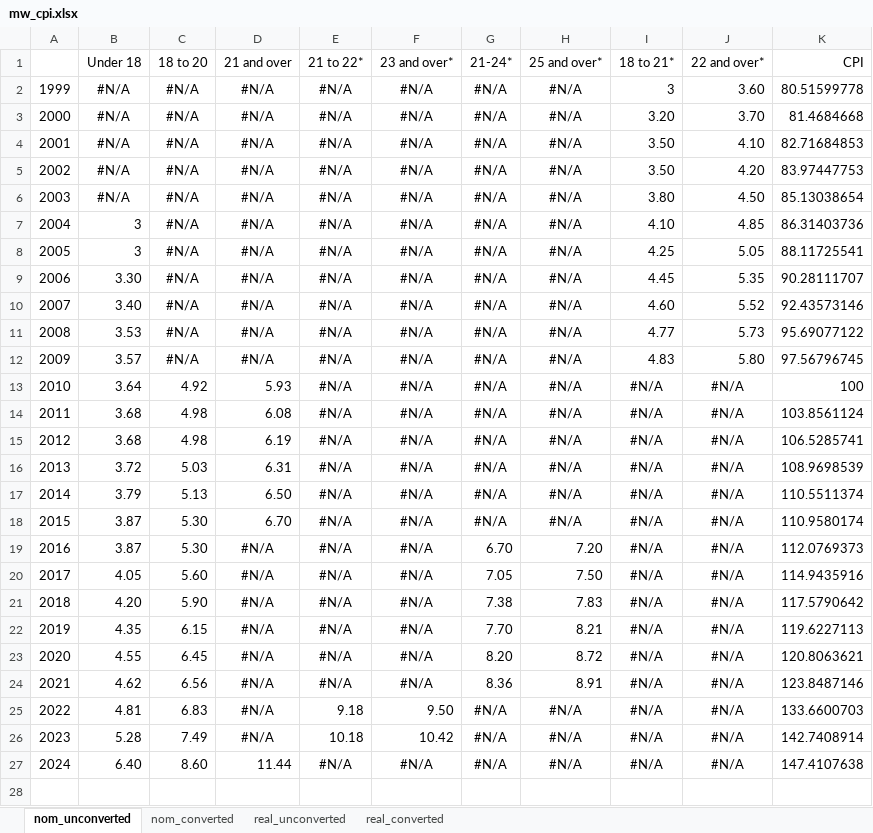
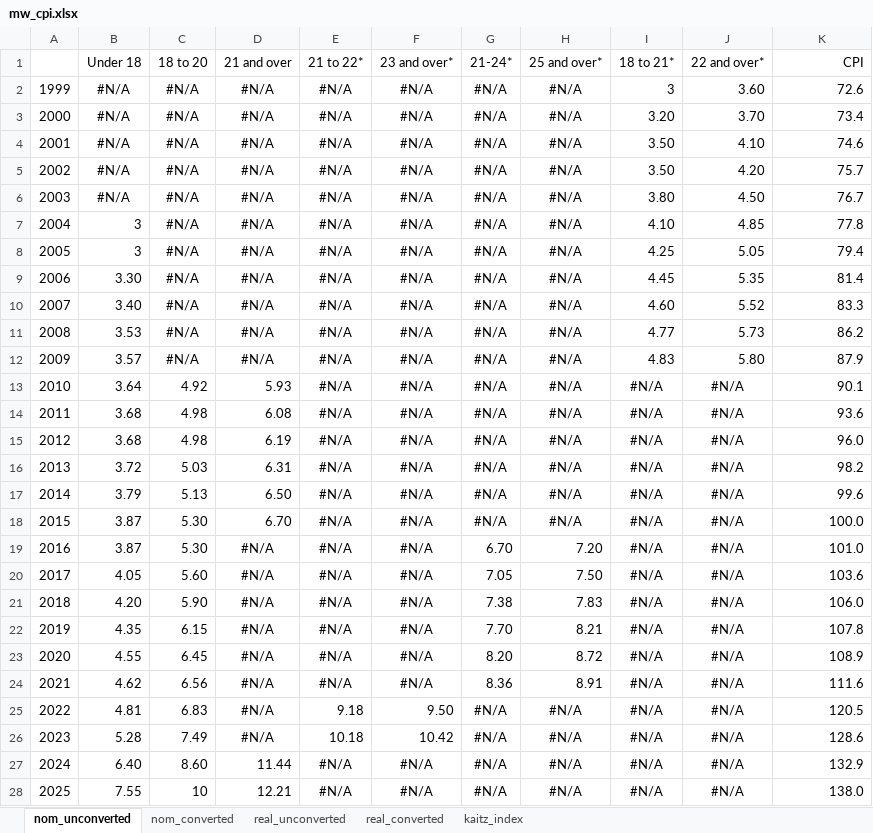
Before and after one commit to OwenJuu/msc-dissertation-roe, an Excel workbook: Data/External data/mw_cpi.xlsx, sheet nom_unconverted, drawn as a sheet; values as stored, in another font and other column widths than the file's, no borders; the diff names each change by its address in the sheet, - before the commit and + after, or states it on an @@ line.

```diff
--- a/Data/External data/mw_cpi.xlsx (sheet nom_unconverted)
+++ b/Data/External data/mw_cpi.xlsx (sheet nom_unconverted)
+sheet tab: kaitz_index
-K2 (CPI): 80.51599778
+K2 (CPI): 72.6
-K3 (CPI): 81.4684668
+K3 (CPI): 73.4
-K4 (CPI): 82.71684853
+K4 (CPI): 74.6
-K5 (CPI): 83.97447753
+K5 (CPI): 75.7
-K6 (CPI): 85.13038654
+K6 (CPI): 76.7
-K7 (CPI): 86.31403736
+K7 (CPI): 77.8
-K8 (CPI): 88.11725541
+K8 (CPI): 79.4
-K9 (CPI): 90.28111707
+K9 (CPI): 81.4
-K10 (CPI): 92.43573146
+K10 (CPI): 83.3
-K11 (CPI): 95.69077122
+K11 (CPI): 86.2
-K12 (CPI): 97.56796745
+K12 (CPI): 87.9
-K13 (CPI): 100
+K13 (CPI): 90.1
-K14 (CPI): 103.8561124
+K14 (CPI): 93.6
-K15 (CPI): 106.5285741
+K15 (CPI): 96.0
-K16 (CPI): 108.9698539
+K16 (CPI): 98.2
-K17 (CPI): 110.5511374
+K17 (CPI): 99.6
-K18 (CPI): 110.9580174
+K18 (CPI): 100.0
-K19 (CPI): 112.0769373
+K19 (CPI): 101.0
-K20 (CPI): 114.9435916
+K20 (CPI): 103.6
-K21 (CPI): 117.5790642
+K21 (CPI): 106.0
-K22 (CPI): 119.6227113
+K22 (CPI): 107.8
-K23 (CPI): 120.8063621
+K23 (CPI): 108.9
-K24 (CPI): 123.8487146
+K24 (CPI): 111.6
-K25 (CPI): 133.6600703
+K25 (CPI): 120.5
-K26 (CPI): 142.7408914
+K26 (CPI): 128.6
-K27 (CPI): 147.4107638
+K27 (CPI): 132.9
+row 28: 2025 | 7.55 | 10 | 12.21 | #N/A | #N/A | #N/A | #N/A | #N/A | #N/A | 138.0
```
Also changed, not shown: sheet real_converted, sheet real_unconverted, sheet nom_converted, formulas that keep their value, 8 other files.
